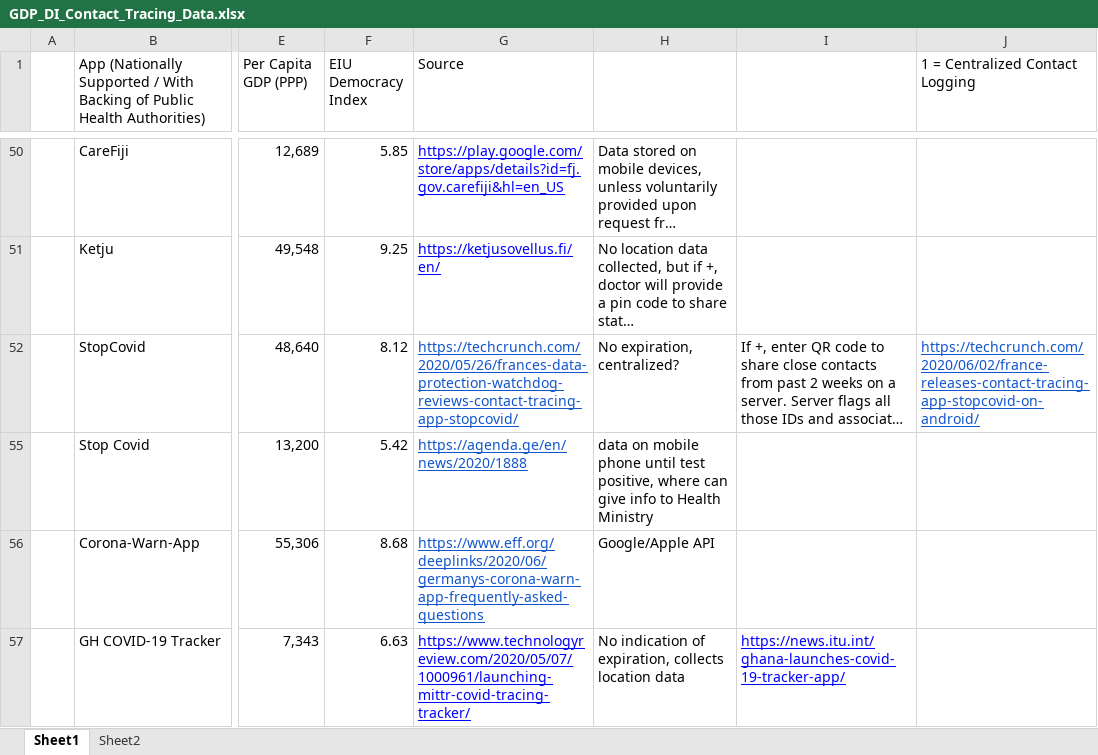
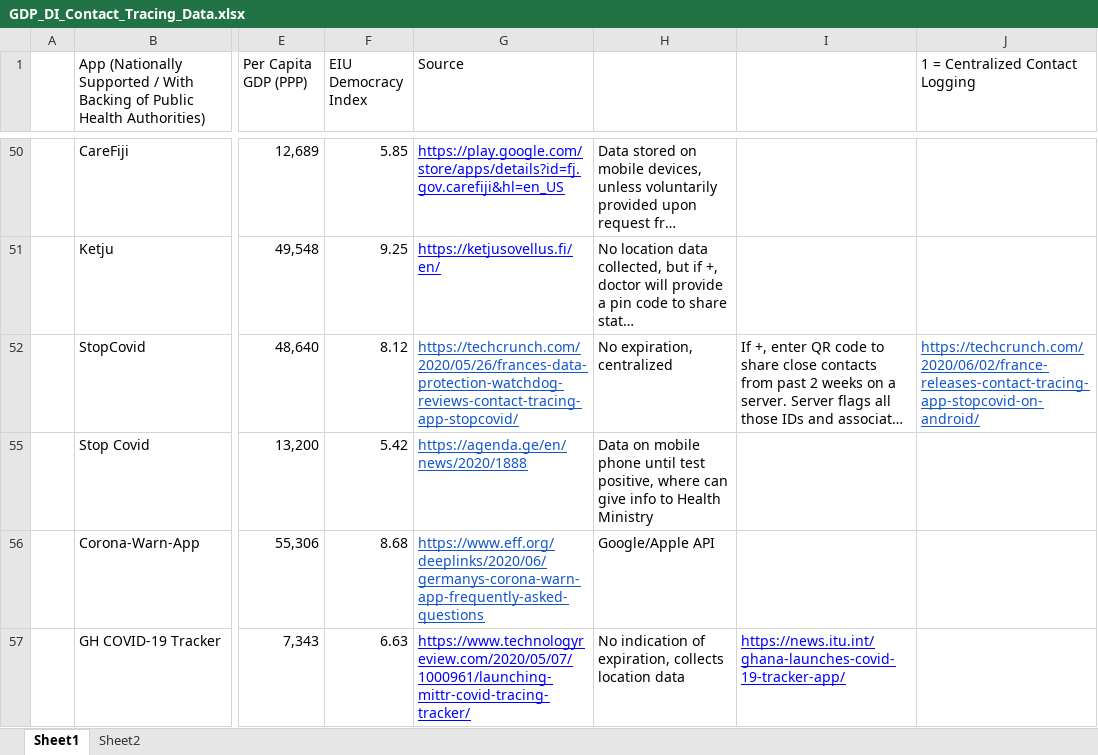
Before and after one commit to ANRGUSC/covid19_contact_tracing_apps_vs_gdp_and_di, an Excel workbook: GDP_DI_Contact_Tracing_Data.xlsx, sheet Sheet1, drawn as a sheet; only a part is shown, gaps mark what is left out; long unchanged cells end in …; values as stored, in another font and other column widths than the file's, no borders; charts and pictures not drawn; the diff covers the shown part only; the diff names each change by its address in the sheet, - before the commit and + after, or states it on an @@ line.

Commit message:
data file updated

```diff
--- a/GDP_DI_Contact_Tracing_Data.xlsx (sheet Sheet1)
+++ b/GDP_DI_Contact_Tracing_Data.xlsx (sheet Sheet1)
-H52: No expiration, centralized?
+H52: No expiration, centralized
-H55: data on mobile…
+H55: Data on mobile…
```
Also changed, not shown: 4 removed rows, 8 edited cells and cell formats elsewhere in this sheet.
